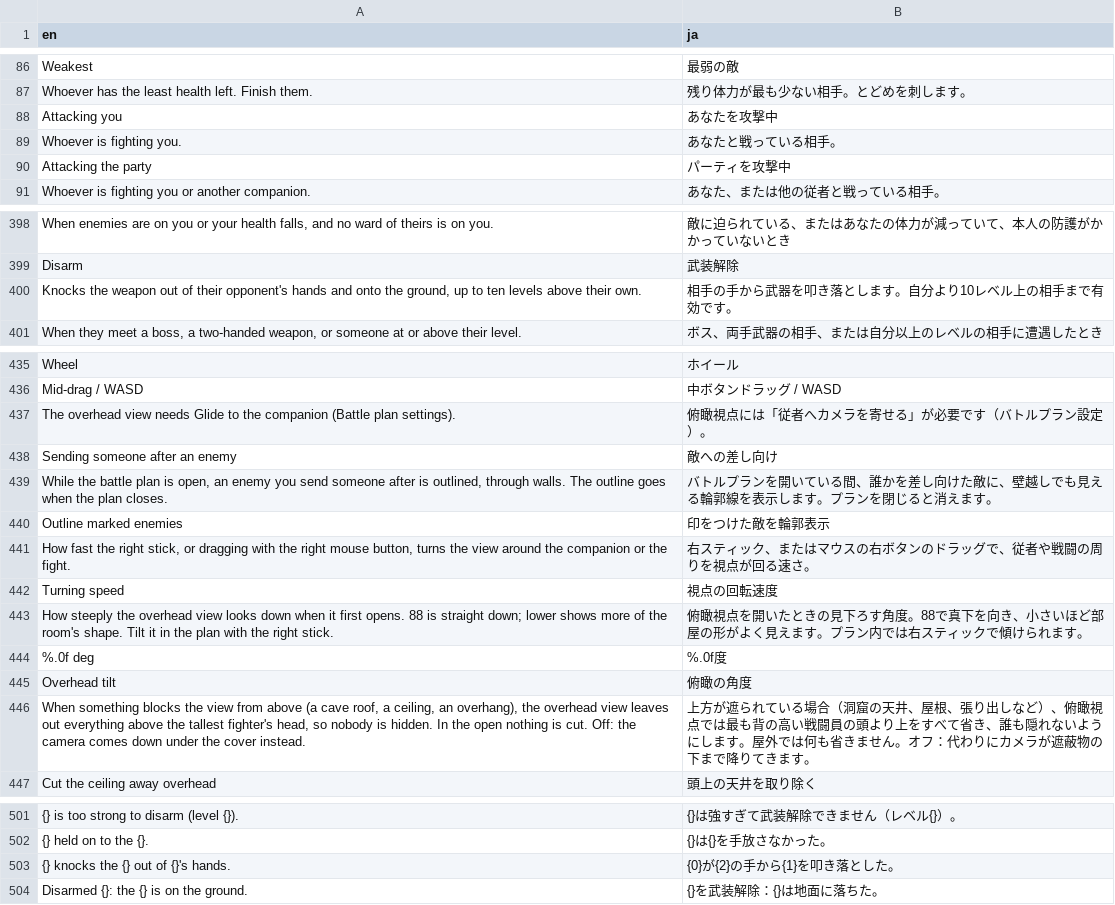
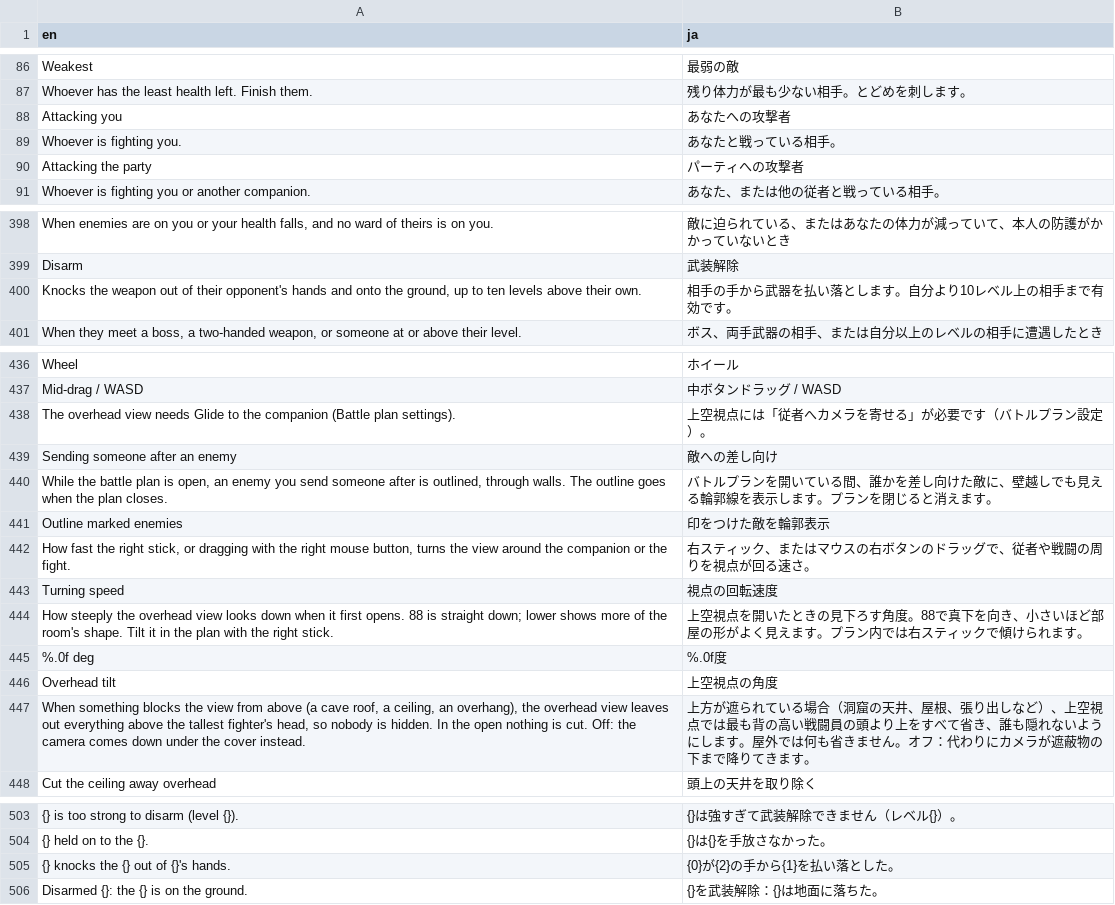
Before and after one commit to dolphag/Skyrim-Fight-With-Me-Japanese-translations-patch, a CSV file: translations_en_ja.csv, drawn as a sheet; only a part is shown, gaps mark what is left out; addresses are those after the commit; the diff covers the shown part only; the diff names each change by its address in the sheet, - before the commit and + after, or states it on an @@ line.

```diff
--- a/translations_en_ja.csv
+++ b/translations_en_ja.csv
-B88 (ja): あなたを攻撃中
+B88 (ja): あなたへの攻撃者
-B90 (ja): パーティを攻撃中
+B90 (ja): パーティへの攻撃者
-B400 (ja): 相手の手から武器を叩き落とします。自分より10レベル上の相手まで有効です。
+B400 (ja): 相手の手から武器を払い落とします。自分より10レベル上の相手まで有効です。
-B438 (ja): 俯瞰視点には「従者へカメラを寄せる」が必要です（バトルプラン設定）。
+B438 (ja): 上空視点には「従者へカメラを寄せる」が必要です（バトルプラン設定）。
-B444 (ja): 俯瞰視点を開…
+B444 (ja): 上空視点を開…
-B446 (ja): 俯瞰の角度
+B446 (ja): 上空視点の角度
-B447 (ja): …など）、俯瞰視点では…
+B447 (ja): …など）、上空視点では…
-B505 (ja): {0}が{2}の手から{1}を叩き落とした。
+B505 (ja): {0}が{2}の手から{1}を払い落とした。
```
Also changed, not shown: 2 added rows and 10 edited cells elsewhere in this file, 8 other files.
